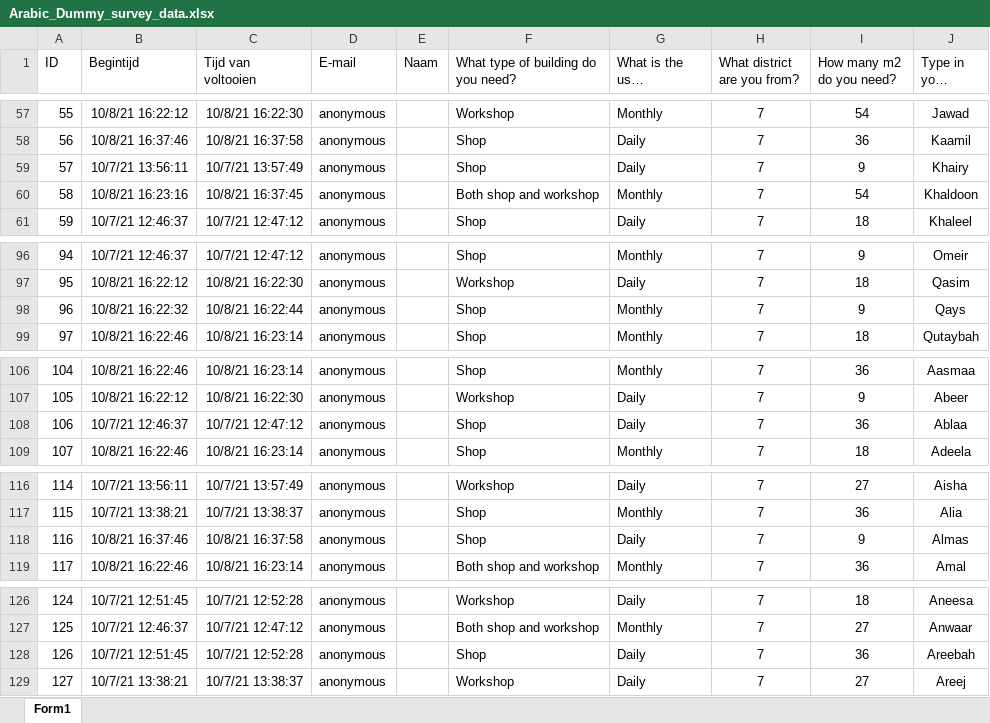
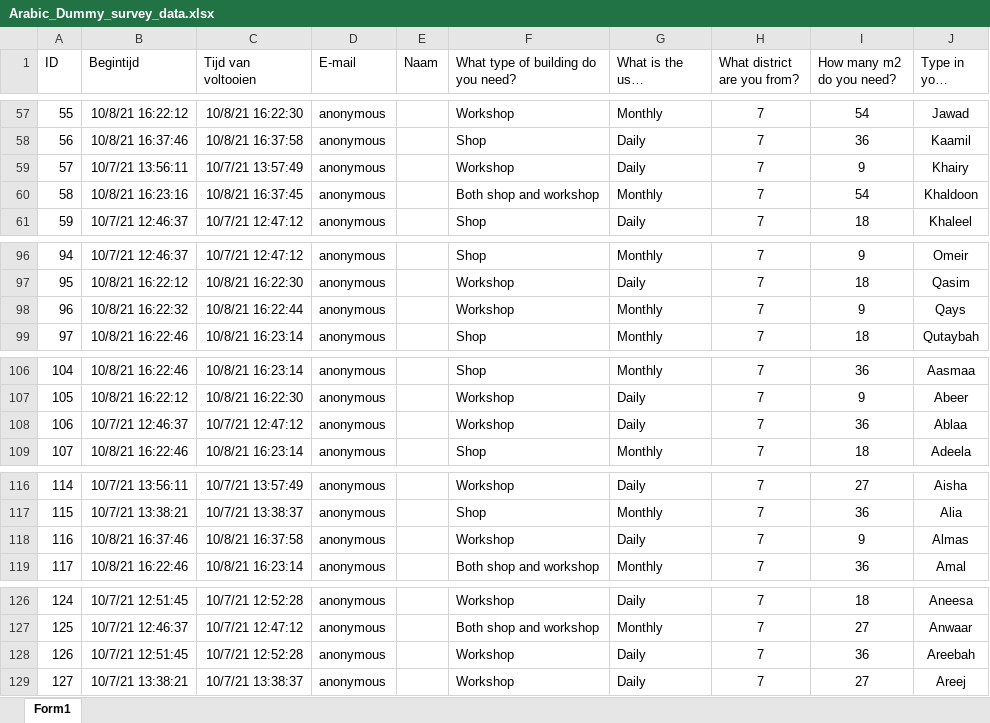
Before and after one commit to erengozdeanil/Earthy4.2, an Excel workbook: 0_Configuration/Allocation/Arabic_Dummy_survey_data.xlsx, sheet Form1, drawn as a sheet; only a part is shown, gaps mark what is left out; long unchanged cells end in …; values as stored, in another font and other column widths than the file's, no borders; table styles not drawn; the diff covers the shown part only; the diff names each change by its address in the sheet, - before the commit and + after, or states it on an @@ line.

```diff
--- a/0_Configuration/Allocation/Arabic_Dummy_survey_data.xlsx (sheet Form1)
+++ b/0_Configuration/Allocation/Arabic_Dummy_survey_data.xlsx (sheet Form1)
-F59: Shop
+F59: Workshop
-F98: Shop
+F98: Workshop
-F108: Shop
+F108: Workshop
-F118: Shop
+F118: Workshop
-F128: Shop
+F128: Workshop
```
Also changed, not shown: 20 edited cells elsewhere in this sheet.
